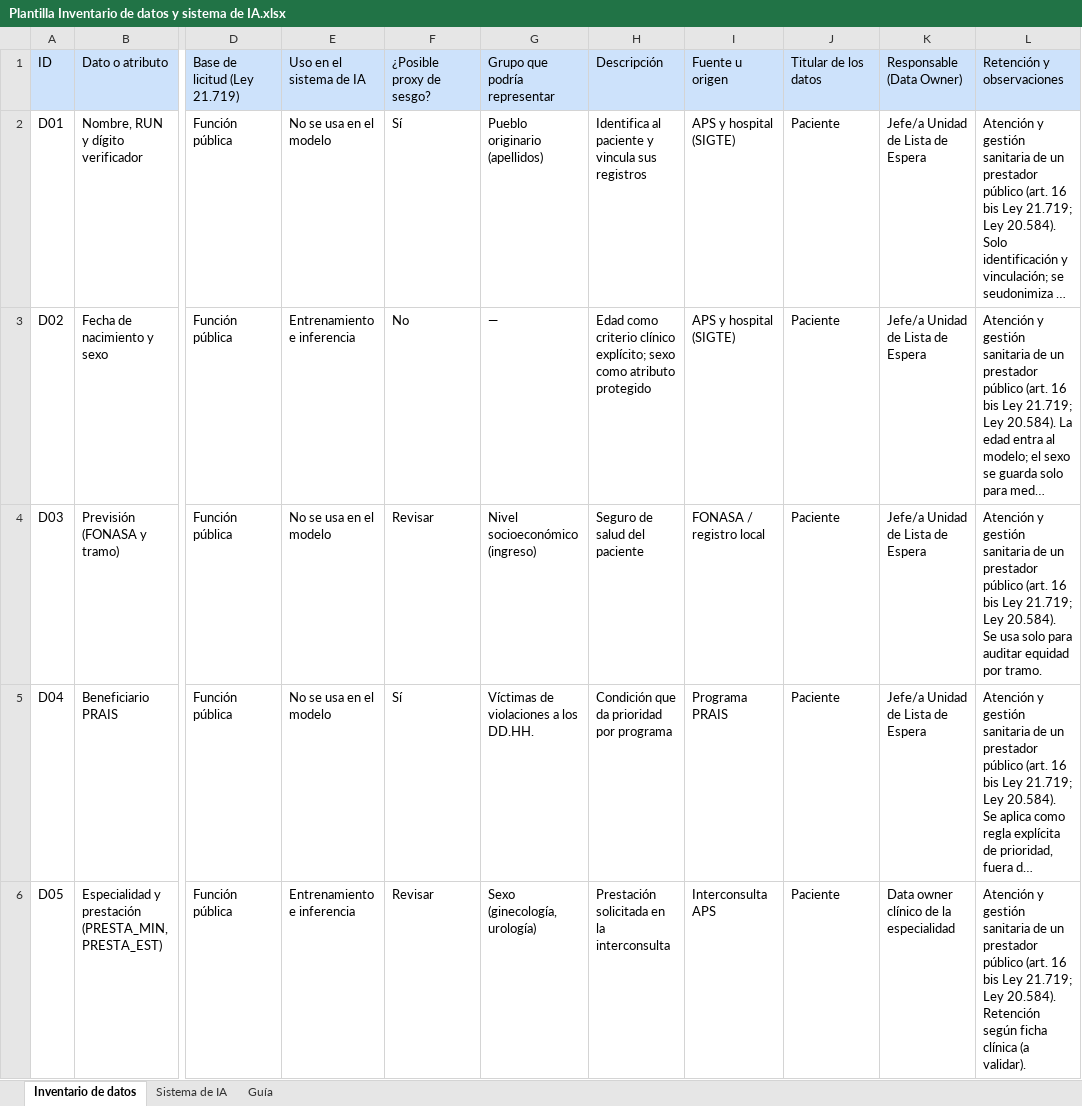
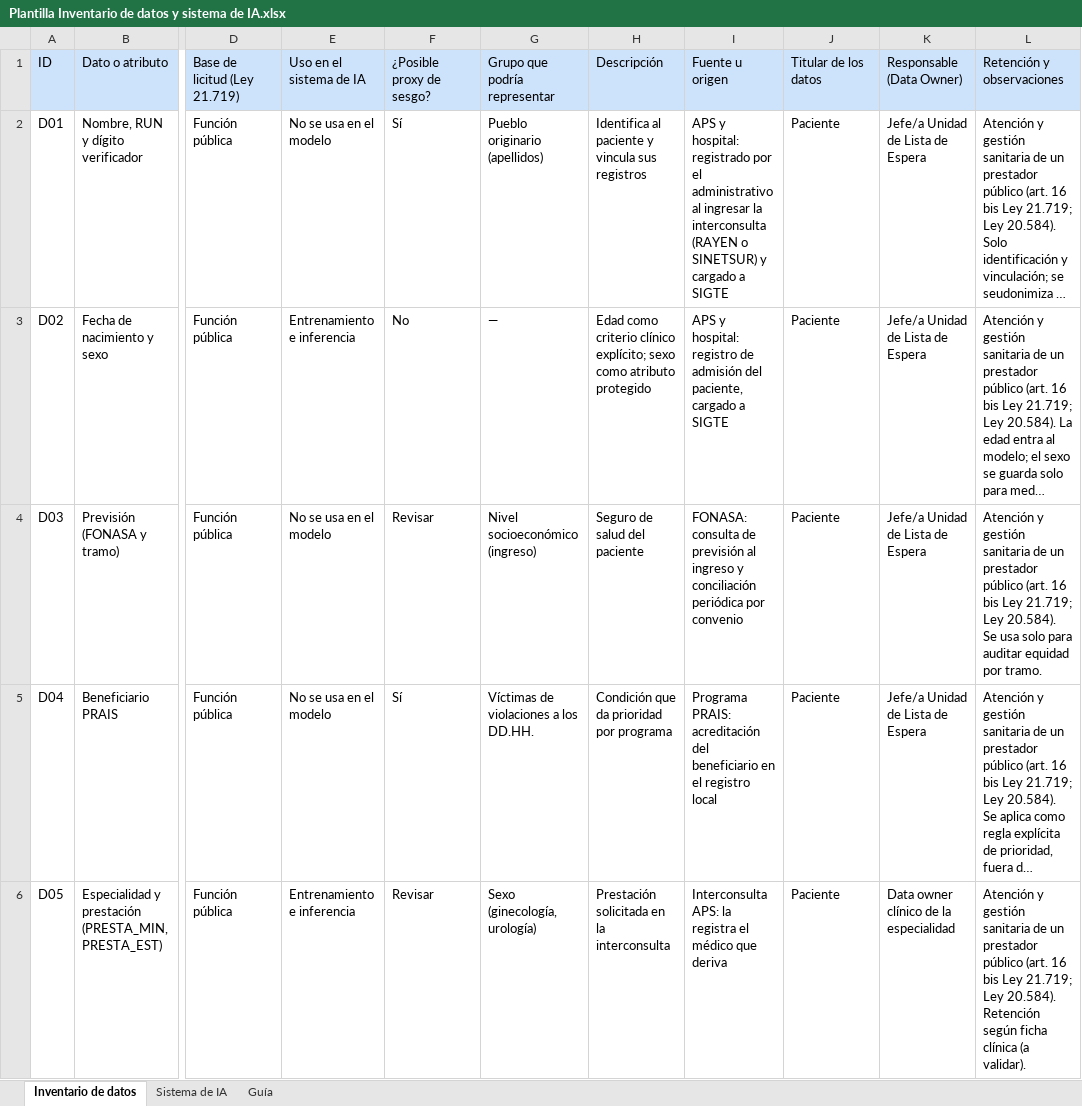
Before and after one commit to ggalanc1983/magister_etica_y_gobernanza, an Excel workbook: entrega-1/Plantilla Inventario de datos y sistema de IA.xlsx, sheet Inventario de datos, drawn as a sheet; only a part is shown, gaps mark what is left out; long unchanged cells end in …; values as stored, in another font and other column widths than the file's, no borders; the diff covers the shown part only; the diff names each change by its address in the sheet, - before the commit and + after, or states it on an @@ line.

```diff
--- a/entrega-1/Plantilla Inventario de datos y sistema de IA.xlsx (sheet Inventario de datos)
+++ b/entrega-1/Plantilla Inventario de datos y sistema de IA.xlsx (sheet Inventario de datos)
-I2: APS y hospital (SIGTE)
+I2: APS y hospital: registrado por el administrativo al ingresar la interconsulta (RAYEN o SINETSUR) y cargado a SIGTE
-I3: APS y hospital (SIGTE)
+I3: APS y hospital: registro de admisión del paciente, cargado a SIGTE
-I4: FONASA / registro local
+I4: FONASA: consulta de previsión al ingreso y conciliación periódica por convenio
-I5: Programa PRAIS
+I5: Programa PRAIS: acreditación del beneficiario en el registro local
-I6: Interconsulta APS
+I6: Interconsulta APS: la registra el médico que deriva
```
Also changed, not shown: 2 added rows and 13 edited cells elsewhere in this sheet, entrega-1/Plantilla_Matriz_de_riesgos_eticos_y_de_compliance.xlsx, 2 other files.
